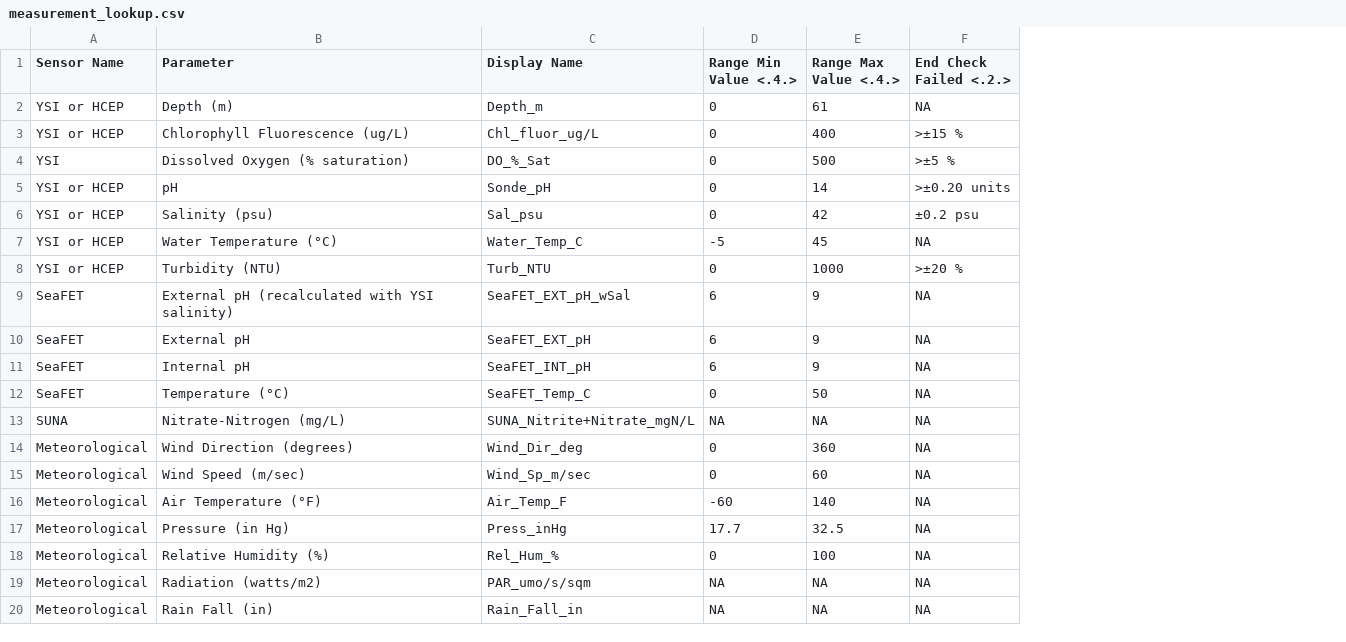
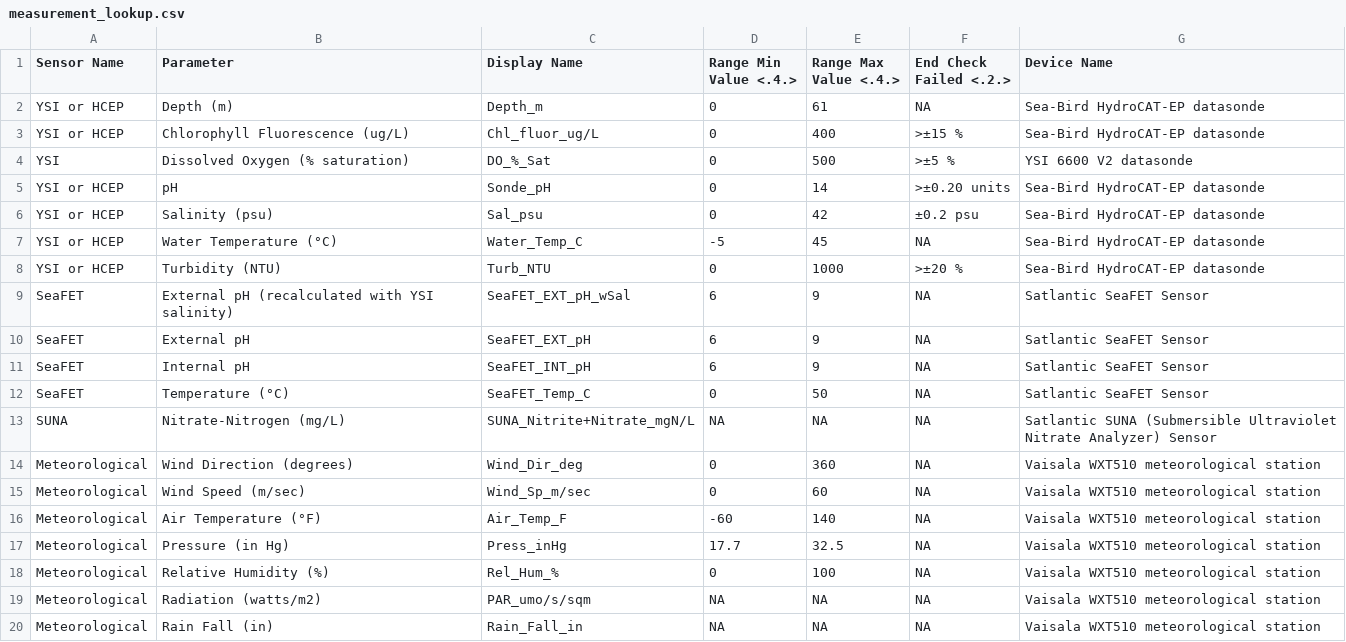
Before and after one commit to uchicago-dsi/cbd-ocean-acidification, a CSV file: data/king-county/lookups/measurement_lookup.csv, drawn as a sheet; the diff names each change by its address in the sheet, - before the commit and + after, or states it on an @@ line.

```diff
--- a/data/king-county/lookups/measurement_lookup.csv
+++ b/data/king-county/lookups/measurement_lookup.csv
+column G (Device Name), rows 2-20: Sea-Bird HydroCAT-EP datasonde | Sea-Bird HydroCAT-EP datasonde | YSI 6600 V2 datasonde | Sea-Bird HydroCAT-EP datasonde | Sea-Bird HydroCAT-EP datasonde | Sea-Bird HydroCAT-EP datasonde | Sea-Bird HydroCAT-EP datasonde | Satlantic SeaFET Sensor | Satlantic SeaFET Sensor | Satlantic SeaFET Sensor | Satlantic SeaFET Sensor | Satlantic SUNA (Submersible Ultraviolet Nitrate Analyzer) Sensor | Vaisala WXT510 meteorological station | Vaisala WXT510 meteorological station | Vaisala WXT510 meteorological station | Vaisala WXT510 meteorological station | Vaisala WXT510 meteorological station | Vaisala WXT510 meteorological station | Vaisala WXT510 meteorological station
```
Also changed, not shown: 5 other files.
